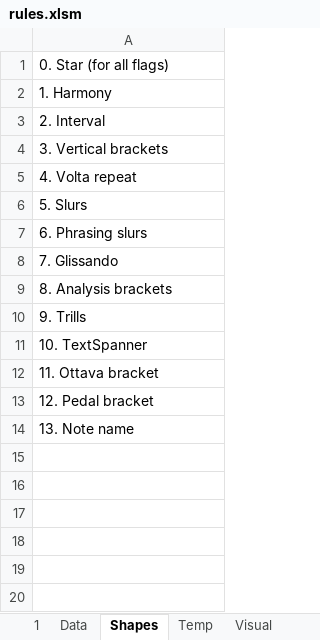
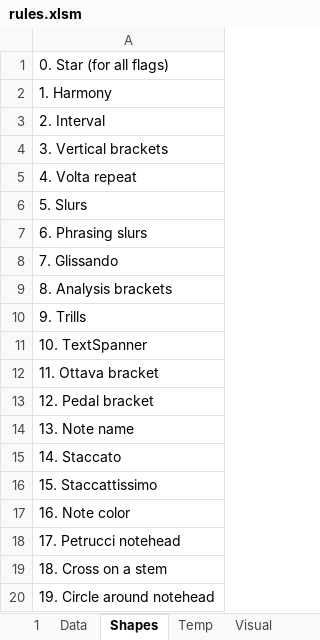
Before and after one commit to Dpst94/MGen, an Excel workbook: MGen/configs/rules2/rules.xlsm, sheet Shapes, drawn as a sheet; values as stored, in another font and other column widths than the file's, no borders; the diff names each change by its address in the sheet, - before the commit and + after, or states it on an @@ line.

Commit message:
CP2Ly: Add 6 new point shape types

```diff
--- a/MGen/configs/rules2/rules.xlsm (sheet Shapes)
+++ b/MGen/configs/rules2/rules.xlsm (sheet Shapes)
+row 15: 14. Staccato
+row 16: 15. Staccattissimo
+row 17: 16. Note color
+row 18: 17. Petrucci notehead
+row 19: 18. Cross on a stem
+row 20: 19. Circle around notehead
```
Also changed, not shown: sheet Data, 7 other files.
